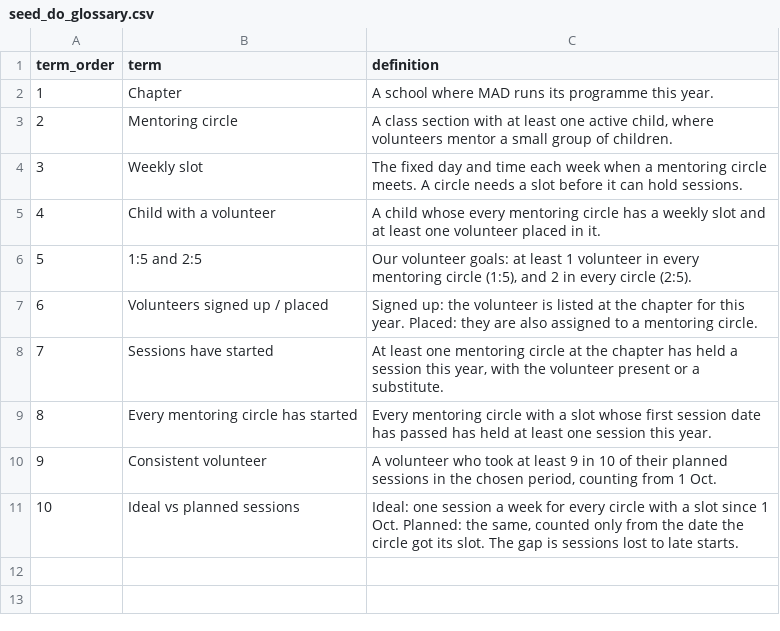
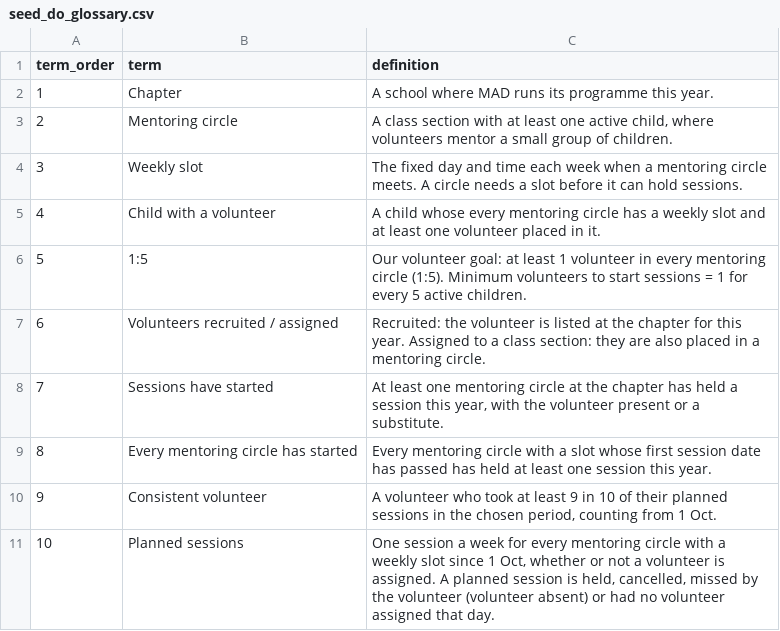
Before and after one commit to makeadiff/dbt_mad, a CSV file: seeds/seed_do_glossary.csv, drawn as a sheet.

```diff
--- a/seeds/seed_do_glossary.csv
+++ b/seeds/seed_do_glossary.csv
@@ -5,4 +5,4 @@ term_order,term,definition
 4,Child with a volunteer,A child whose every mentoring circle has a weekly slot and at least one volunteer placed in it.
-5,1:5 and 2:5,"Our volunteer goals: at least 1 volunteer in every mentoring circle (1:5), and 2 in every circle (2:5)."
-6,Volunteers signed up / placed,Signed up: the volunteer is listed at the chapter for this year. Placed: they are also assigned to a mentoring circle.
+5,1:5,"Our volunteer goal: at least 1 volunteer in every mentoring circle (1:5). Minimum volunteers to start sessions = 1 for every 5 active children."
+6,Volunteers recruited / assigned,Recruited: the volunteer is listed at the chapter for this year. Assigned to a class section: they are also placed in a mentoring circle.
 7,Sessions have started,"At least one mentoring circle at the chapter has held a session this year, with the volunteer present or a substitute."
@@ -10,2 +10,2 @@ term_order,term,definition
 9,Consistent volunteer,"A volunteer who took at least 9 in 10 of their planned sessions in the chosen period, counting from 1 Oct."
-10,Ideal vs planned sessions,"Ideal: one session a week for every circle with a slot since 1 Oct. Planned: the same, counted only from the date the circle got its slot. The gap is sessions lost to late starts."
+10,Planned sessions,"One session a week for every mentoring circle with a weekly slot since 1 Oct, whether or not a volunteer is assigned. A planned session is held, cancelled, missed by the volunteer (volunteer absent) or had no volunteer assigned that day."
```
Also changed, not shown: 19 other files.
